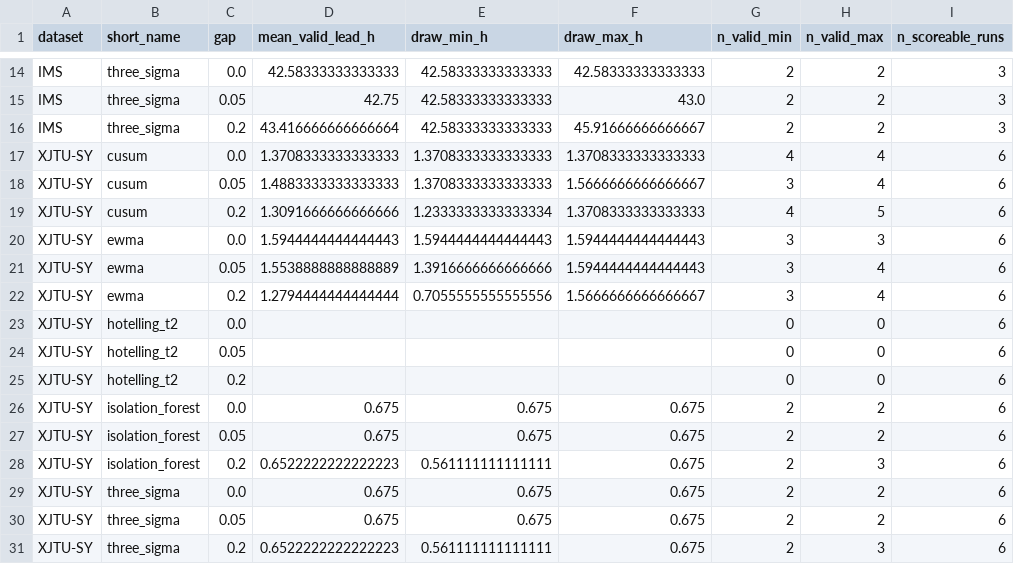
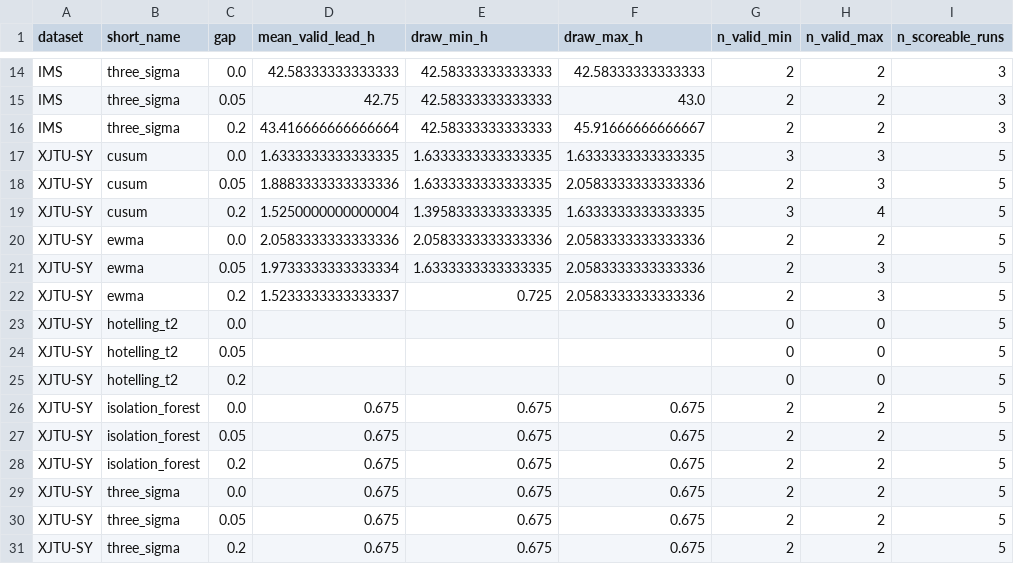
Before and after one commit to Ansh-Goyal01/Scada-Leadtime-Benchmark, a CSV file: results/tables/eq5_gap_table4b.csv, drawn as a sheet; only a part is shown, gaps mark what is left out; the diff names each change by its address in the sheet, - before the commit and + after, or states it on an @@ line.

```diff
--- a/results/tables/eq5_gap_table4b.csv
+++ b/results/tables/eq5_gap_table4b.csv
-D17 (mean_valid_lead_h): 1.3708333333333333
+D17 (mean_valid_lead_h): 1.6333333333333335
-E17:E18 (draw_min_h): 1.3708333333333333
+E17:E18 (draw_min_h): 1.6333333333333335
-F17 (draw_max_h): 1.3708333333333333
+F17 (draw_max_h): 1.6333333333333335
-G17 (n_valid_min): 4
+G17 (n_valid_min): 3
-H17:H18 (n_valid_max): 4
+H17:H18 (n_valid_max): 3
-I17:I31 (n_scoreable_runs): 6
+I17:I31 (n_scoreable_runs): 5
-D18 (mean_valid_lead_h): 1.4883333333333333
+D18 (mean_valid_lead_h): 1.8883333333333336
-F18 (draw_max_h): 1.5666666666666667
+F18 (draw_max_h): 2.0583333333333336
-G18 (n_valid_min): 3
+G18 (n_valid_min): 2
-D19 (mean_valid_lead_h): 1.3091666666666666
+D19 (mean_valid_lead_h): 1.5250000000000004
-E19 (draw_min_h): 1.2333333333333334
+E19 (draw_min_h): 1.3958333333333335
-F19 (draw_max_h): 1.3708333333333333
+F19 (draw_max_h): 1.6333333333333335
-G19 (n_valid_min): 4
+G19 (n_valid_min): 3
-H19 (n_valid_max): 5
+H19 (n_valid_max): 4
-D20 (mean_valid_lead_h): 1.5944444444444443
+D20 (mean_valid_lead_h): 2.0583333333333336
-E20 (draw_min_h): 1.5944444444444443
+E20 (draw_min_h): 2.0583333333333336
-F20:F21 (draw_max_h): 1.5944444444444443
+F20:F21 (draw_max_h): 2.0583333333333336
-G20:G22 (n_valid_min): 3
+G20:G22 (n_valid_min): 2
-H20 (n_valid_max): 3
+H20 (n_valid_max): 2
-D21 (mean_valid_lead_h): 1.5538888888888889
+D21 (mean_valid_lead_h): 1.9733333333333334
-E21 (draw_min_h): 1.3916666666666666
+E21 (draw_min_h): 1.6333333333333335
-H21:H22 (n_valid_max): 4
+H21:H22 (n_valid_max): 3
-D22 (mean_valid_lead_h): 1.2794444444444444
+D22 (mean_valid_lead_h): 1.5233333333333337
-E22 (draw_min_h): 0.7055555555555556
+E22 (draw_min_h): 0.725
-F22 (draw_max_h): 1.5666666666666667
+F22 (draw_max_h): 2.0583333333333336
-D28 (mean_valid_lead_h): 0.6522222222222223
+D28 (mean_valid_lead_h): 0.675
-E28 (draw_min_h): 0.561111111111111
+E28 (draw_min_h): 0.675
-H28 (n_valid_max): 3
+H28 (n_valid_max): 2
-D31 (mean_valid_lead_h): 0.6522222222222223
+D31 (mean_valid_lead_h): 0.675
-E31 (draw_min_h): 0.561111111111111
+E31 (draw_min_h): 0.675
-H31 (n_valid_max): 3
+H31 (n_valid_max): 2
```
Also changed, not shown: results/tables/eq5_validity_audit.csv, revision-artifacts/inventory_after.csv, 19 other files.
